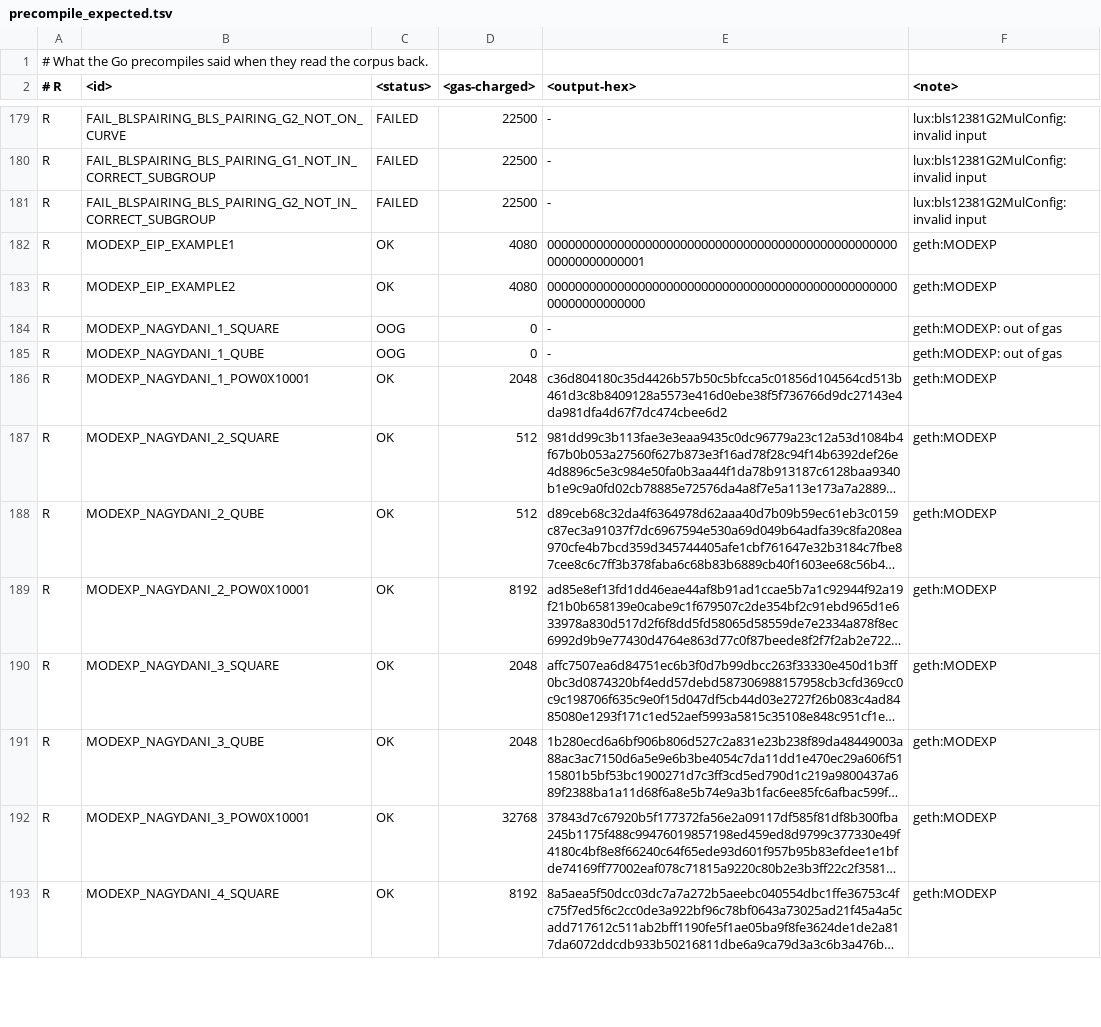
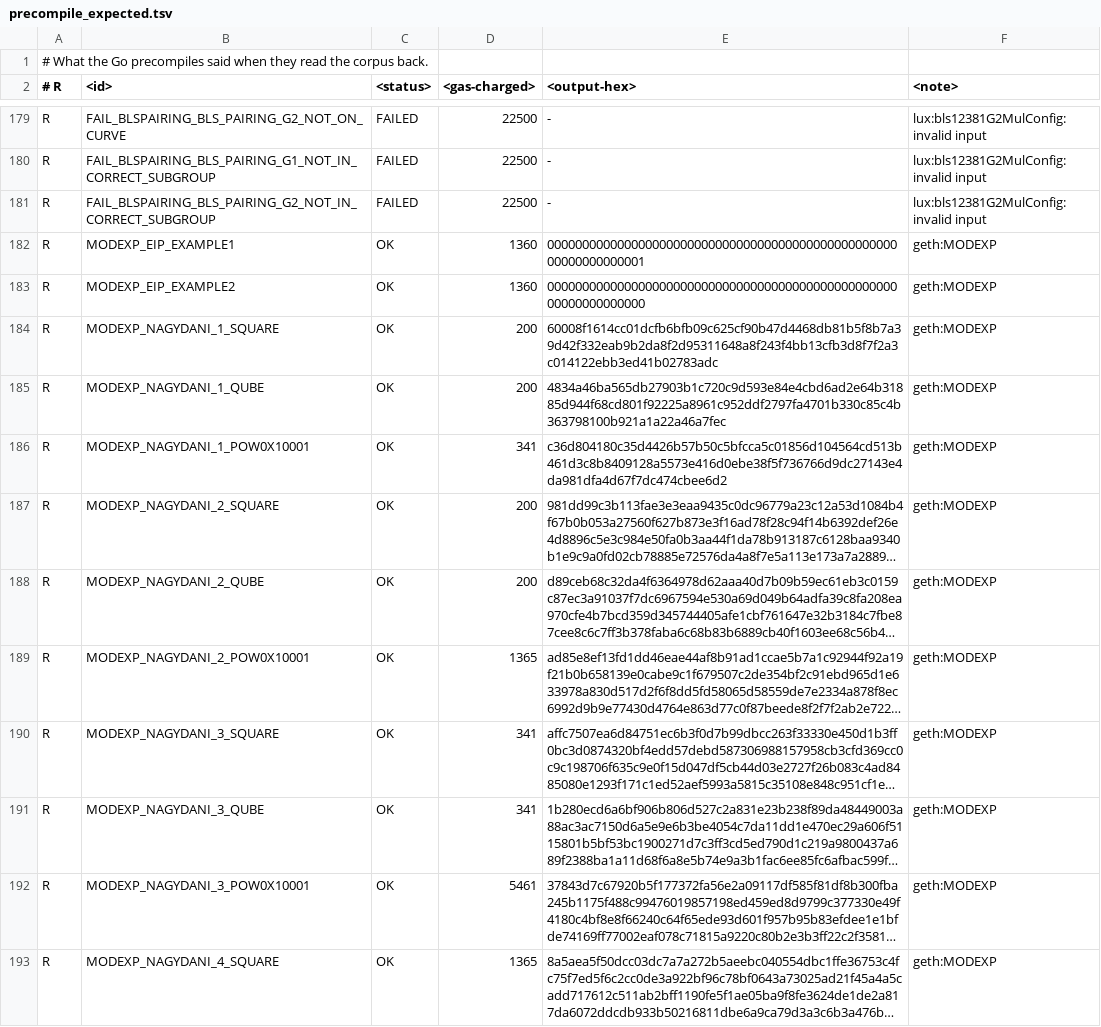
Before and after one commit to luxfi/node, a TSV file: conformance/corpus/precompile_expected.tsv, drawn as a sheet; only a part is shown, gaps mark what is left out; long unchanged cells end in …; the diff covers the shown part only; the diff names each change by its address in the sheet, - before the commit and + after, or states it on an @@ line.

```diff
--- a/conformance/corpus/precompile_expected.tsv
+++ b/conformance/corpus/precompile_expected.tsv
-D182:D183 (<gas-charged>): 4080
+D182:D183 (<gas-charged>): 1360
-C184:C185 (<status>): OOG
+C184:C185 (<status>): OK
-D184:D185 (<gas-charged>): 0
+D184:D185 (<gas-charged>): 200
-E184 (<output-hex>): -
+E184 (<output-hex>): 60008f1614cc01dcfb6bfb09c625cf90b47d4468db81b5f8b7a39d42f332eab9b2da8f2d95311648a8f243f4bb13cfb3d8f7f2a3c014122ebb3ed41b02783adc
-F184:F185 (<note>): geth:MODEXP: out of gas
+F184:F185 (<note>): geth:MODEXP
-E185 (<output-hex>): -
+E185 (<output-hex>): 4834a46ba565db27903b1c720c9d593e84e4cbd6ad2e64b31885d944f68cd801f92225a8961c952ddf2797fa4701b330c85c4b363798100b921a1a22a46a7fec
-D186 (<gas-charged>): 2048
+D186 (<gas-charged>): 341
-D187:D188 (<gas-charged>): 512
+D187:D188 (<gas-charged>): 200
-D189 (<gas-charged>): 8192
+D189 (<gas-charged>): 1365
-D190:D191 (<gas-charged>): 2048
+D190:D191 (<gas-charged>): 341
-D192 (<gas-charged>): 32768
+D192 (<gas-charged>): 5461
-D193 (<gas-charged>): 8192
+D193 (<gas-charged>): 1365
```
Also changed, not shown: 10 removed rows and 97 edited cells elsewhere in this file, conformance/corpus/precompile_vectors.tsv, 2 other files.
